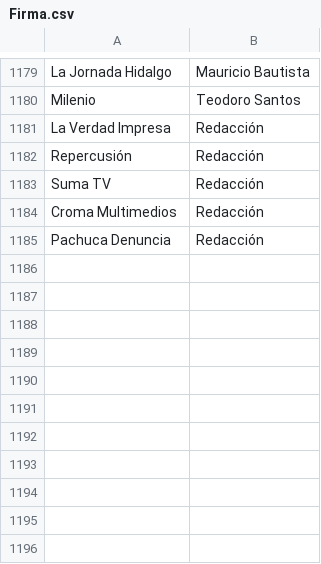
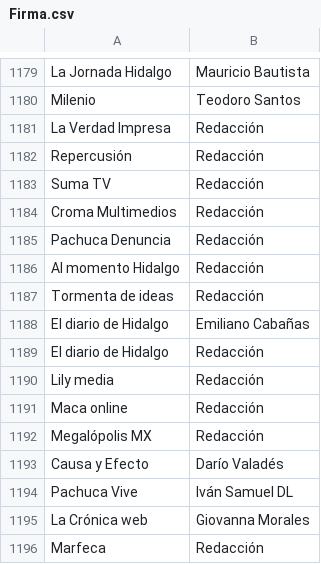
Before and after one commit to thelonious9/Enlaces, a CSV file: Firma.csv, drawn as a sheet; only a part is shown, gaps mark what is left out.

Commit message:
Actualizar Firma.csv
Actualizo firmas

```diff
--- a/Firma.csv
+++ b/Firma.csv
@@ -1185 +1185,12 @@ Croma Multimedios,Redacción
 Pachuca Denuncia,Redacción
+Al momento Hidalgo,Redacción
+Tormenta de ideas,Redacción
+El diario de Hidalgo,Emiliano Cabañas
+El diario de Hidalgo,Redacción
+Lily media,Redacción
+Maca online,Redacción
+Megalópolis MX,Redacción
+Causa y Efecto,Darío Valadés
+Pachuca Vive,Iván Samuel DL
+La Crónica web,Giovanna Morales
+Marfeca,Redacción
```
